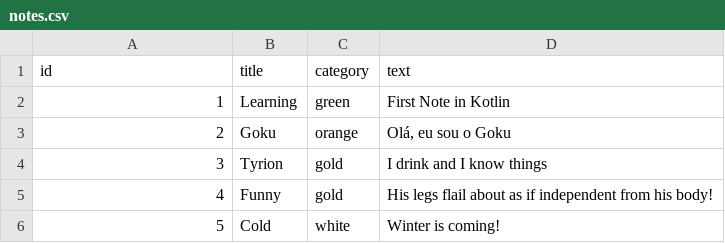
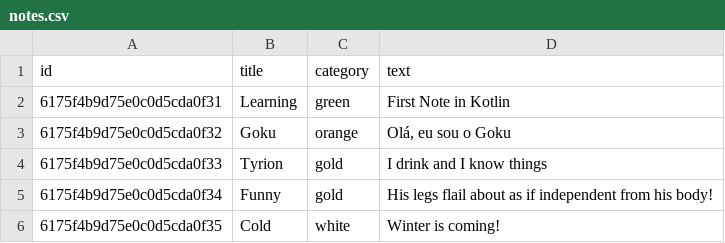
Before and after one commit to leandroleo02/notes-kotlin-micronaut, a CSV file: src/main/resources/notes/notes.csv, drawn as a sheet.

```diff
--- a/src/main/resources/notes/notes.csv
+++ b/src/main/resources/notes/notes.csv
@@ -1,6 +1,6 @@
 id,title,category,text
-1, "Learning","green","First Note in Kotlin"
-2, "Goku","orange","Olá, eu sou o Goku"
-3, "Tyrion","gold","I drink and I know things"
-4, "Funny","gold","His legs flail about as if independent from his body!"
-5, "Cold","white","Winter is coming!"
+"6175f4b9d75e0c0d5cda0f31", "Learning","green","First Note in Kotlin"
+"6175f4b9d75e0c0d5cda0f32", "Goku","orange","Olá, eu sou o Goku"
+"6175f4b9d75e0c0d5cda0f33", "Tyrion","gold","I drink and I know things"
+"6175f4b9d75e0c0d5cda0f34", "Funny","gold","His legs flail about as if independent from his body!"
+"6175f4b9d75e0c0d5cda0f35", "Cold","white","Winter is coming!"
```
Also changed, not shown: 1 other file.
